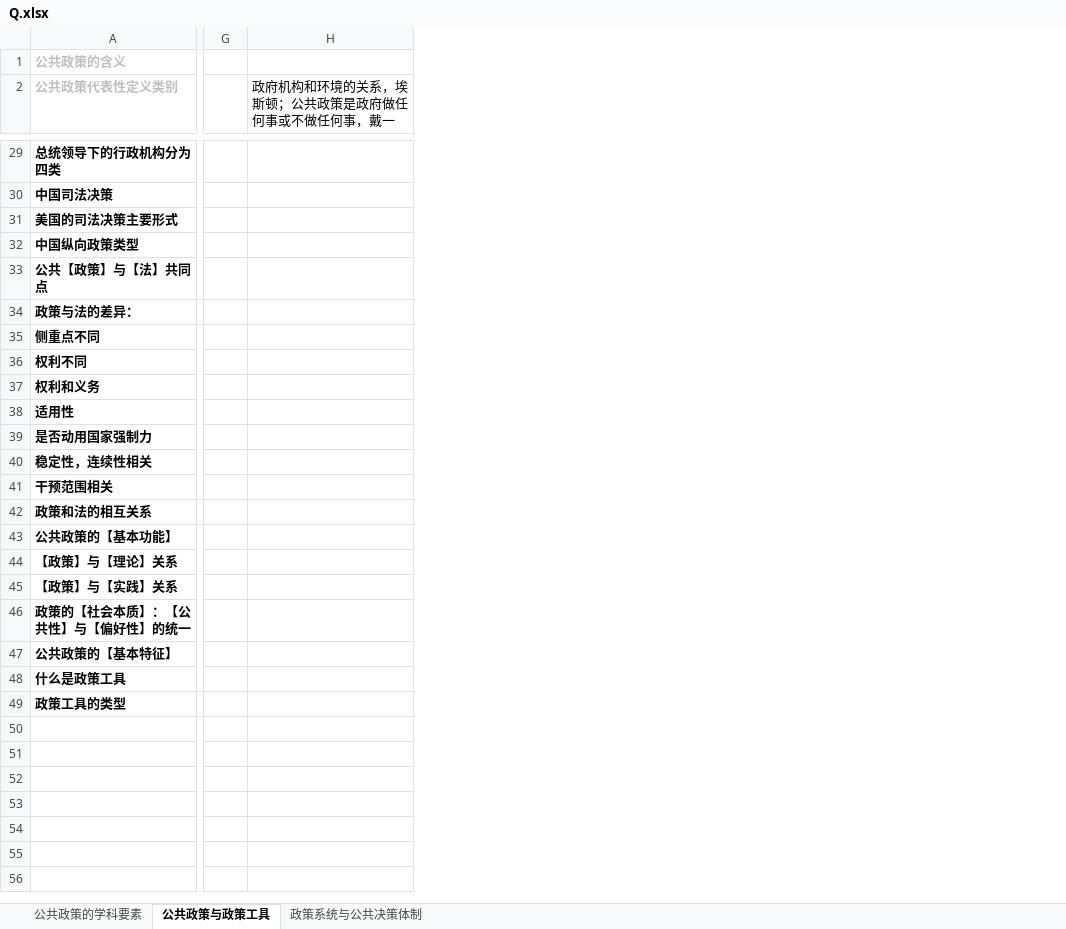
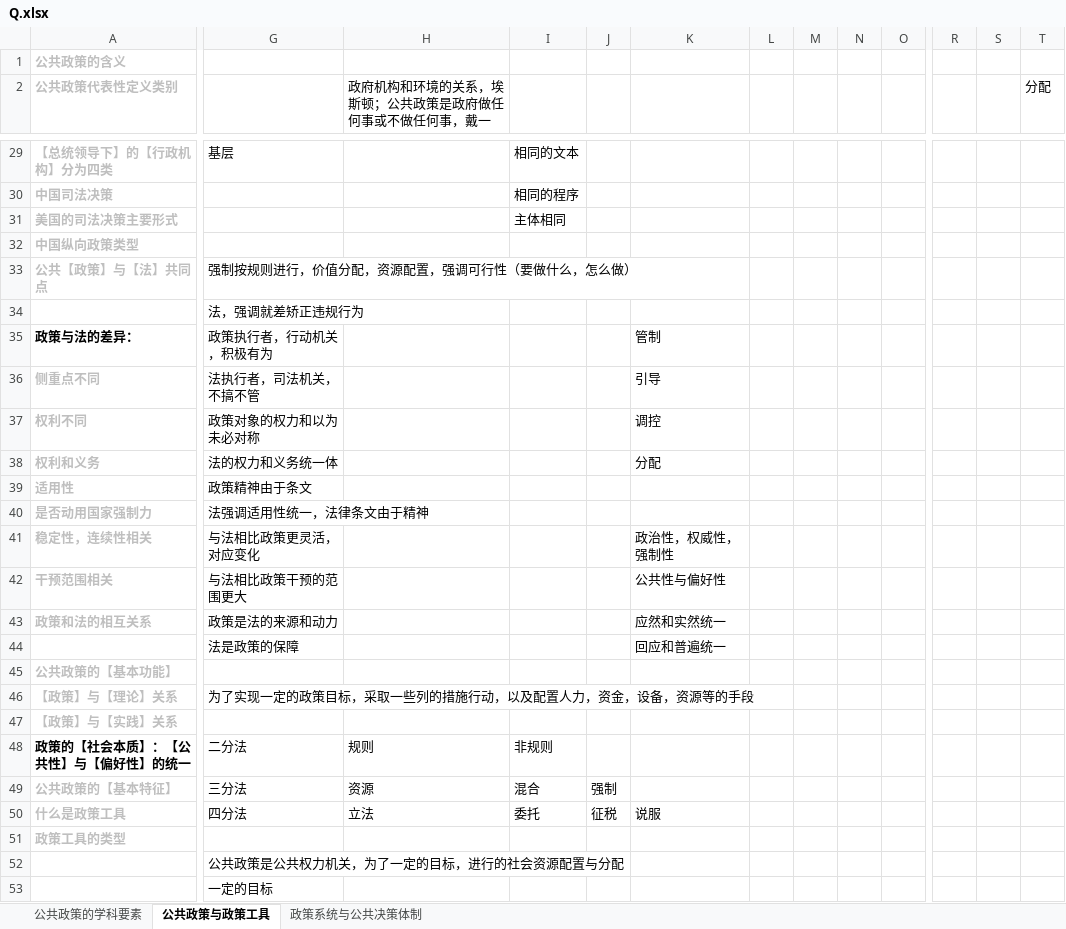
Before and after one commit to xieshiwei/ZK, an Excel workbook: ggzc/Q.xlsx, sheet 公共政策与政策工具, drawn as a sheet; only a part is shown, gaps mark what is left out; values as stored, in another font and other column widths than the file's, no borders; removed rows and columns are numbered as before the commit, all else as after; rows hold the shown columns only; the diff covers the shown part only; the diff names each change by its address in the sheet, - before the commit and + after, or states it on an @@ line.

```diff
--- a/ggzc/Q.xlsx (sheet 公共政策与政策工具)
+++ b/ggzc/Q.xlsx (sheet 公共政策与政策工具)
-column G, empty
+column G, rows 29-33: 基层 |  |  |  | 强制按规则进行，价值分配，资源配置，强调可行性（要做什么，怎么做）; rows 35-43: 政策执行者，行动机关，积极有为 | 法执行者，司法机关，不搞不管 | 政策对象的权力和以为未必对称 | 法的权力和义务统一体 | 政策精神由于条文 | 法强调适用性统一，法律条文由于精神 | 与法相比政策更灵活，对应变化 | 与法相比政策干预的范围更大 | 政策是法的来源和动力; rows 46-50: 为了实现一定的政策目标，采取一些列的措施行动，以及配置人力，资金，设备，资源等的手段 |  | 二分法 | 三分法 | 四分法
+column I, rows 29-31: 相同的文本 | 相同的程序 | 主体相同; rows 48-50: 非规则 | 混合 | 委托
+column J, rows 49-50: 强制 | 征税
+column K, rows 35-43: 管制 | 引导 | 调控 | 分配 |  |  | 政治性，权威性，强制性 | 公共性与偏好性 | 应然和实然统一; row 50: 说服
+column L, empty
+column M, empty
+column N, empty
+column O, empty
+column R, empty
+column S, empty
+column T (分配), empty
-A29:A33 text colour: black
+A29:A33 text colour: #BFBFBF
-A29 (公共政策代表性定义类别): 总统领导下的行政机构分为四类
+A29 (公共政策代表性定义类别): 【总统领导下】的【行政机构】分为四类
+row 34:  | 法，强调就差矫正违规行为
-A36:A43 text colour: black
+A36:A43 text colour: #BFBFBF
+row 44:  | 法是政策的保障 |  |  |  | 回应和普遍统一
-A45:A47 text colour: black
+A45:A47 text colour: #BFBFBF
-H48: (empty)
+H48: 规则
-A49:A51 text colour: black
+A49:A51 text colour: #BFBFBF
-H49: (empty)
+H49: 资源
-H50: (empty)
+H50: 立法
+row 52:  | 公共政策是公共权力机关，为了一定的目标，进行的社会资源配置与分配
+row 53:  | 一定的目标
```
Also changed, not shown: 3 added rows, 3 removed rows, 2 added columns, 7 edited cells and cell formats elsewhere in this sheet, ggzc/公共政策学.xlsx.
